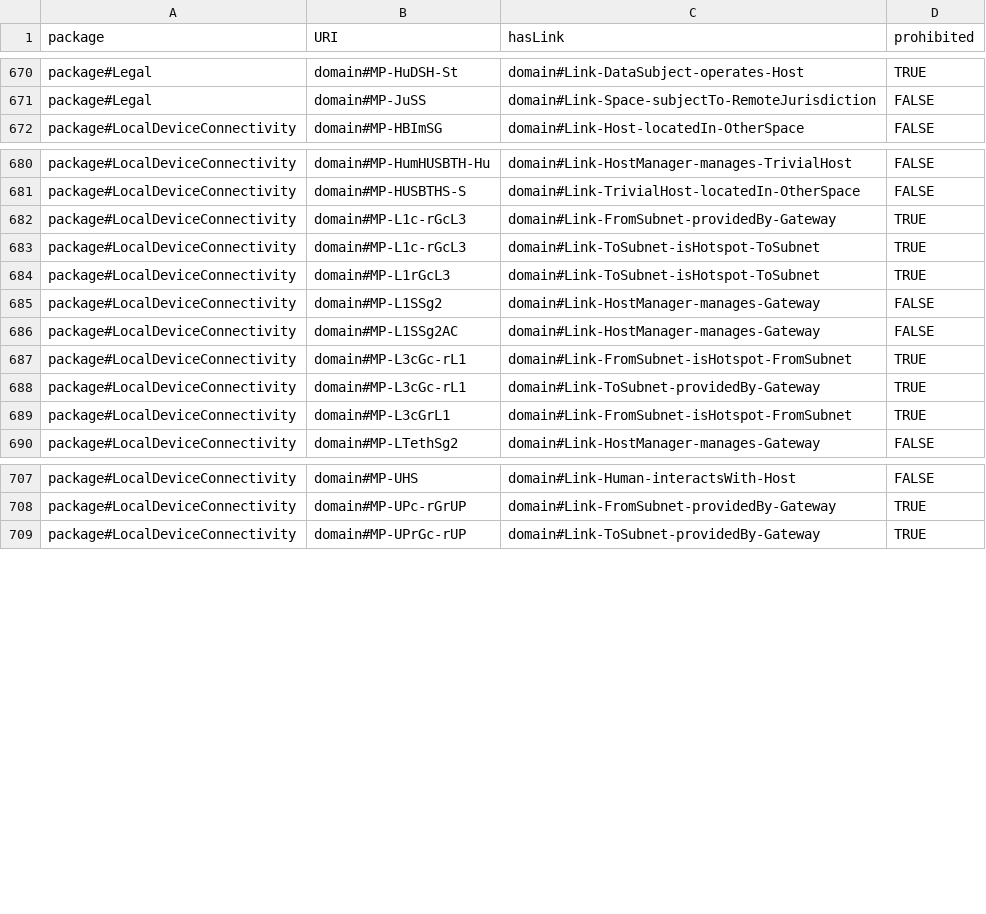
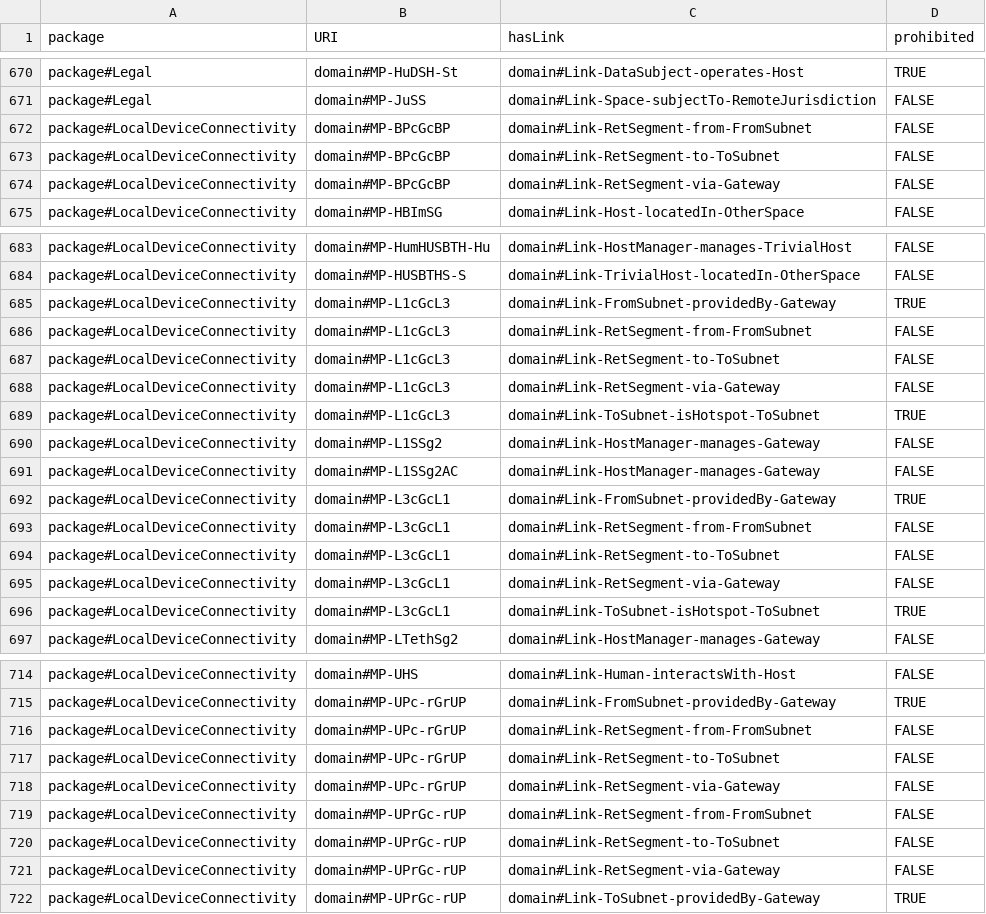
Before and after one commit to Spyderisk/domain-network, a CSV file: csv/MatchingPatternLinks.csv, drawn as a sheet; only a part is shown, gaps mark what is left out.

Commit message:
Issue #157: modified construction patterns for logical segments (routes) to and from USB or Bluetooth pairing connections.

```diff
--- a/csv/MatchingPatternLinks.csv
+++ b/csv/MatchingPatternLinks.csv
@@ -671,2 +671,5 @@ package#Legal,domain#MP-HuDSH-St,domain#Link-DataSubject-operates-Host,TRUE
 package#Legal,domain#MP-JuSS,domain#Link-Space-subjectTo-RemoteJurisdiction,FALSE
+package#LocalDeviceConnectivity,domain#MP-BPcGcBP,domain#Link-RetSegment-from-FromSubnet,FALSE
+package#LocalDeviceConnectivity,domain#MP-BPcGcBP,domain#Link-RetSegment-to-ToSubnet,FALSE
+package#LocalDeviceConnectivity,domain#MP-BPcGcBP,domain#Link-RetSegment-via-Gateway,FALSE
 package#LocalDeviceConnectivity,domain#MP-HBImSG,domain#Link-Host-locatedIn-OtherSpace,FALSE
@@ -681,10 +684,14 @@ package#LocalDeviceConnectivity,domain#MP-HumHUSBTH-Hu,domain#Link-HostManager-m
 package#LocalDeviceConnectivity,domain#MP-HUSBTHS-S,domain#Link-TrivialHost-locatedIn-OtherSpace,FALSE
-package#LocalDeviceConnectivity,domain#MP-L1c-rGcL3,domain#Link-FromSubnet-providedBy-Gateway,TRUE
-package#LocalDeviceConnectivity,domain#MP-L1c-rGcL3,domain#Link-ToSubnet-isHotspot-ToSubnet,TRUE
-package#LocalDeviceConnectivity,domain#MP-L1rGcL3,domain#Link-ToSubnet-isHotspot-ToSubnet,TRUE
+package#LocalDeviceConnectivity,domain#MP-L1cGcL3,domain#Link-FromSubnet-providedBy-Gateway,TRUE
+package#LocalDeviceConnectivity,domain#MP-L1cGcL3,domain#Link-RetSegment-from-FromSubnet,FALSE
+package#LocalDeviceConnectivity,domain#MP-L1cGcL3,domain#Link-RetSegment-to-ToSubnet,FALSE
+package#LocalDeviceConnectivity,domain#MP-L1cGcL3,domain#Link-RetSegment-via-Gateway,FALSE
+package#LocalDeviceConnectivity,domain#MP-L1cGcL3,domain#Link-ToSubnet-isHotspot-ToSubnet,TRUE
 package#LocalDeviceConnectivity,domain#MP-L1SSg2,domain#Link-HostManager-manages-Gateway,FALSE
 package#LocalDeviceConnectivity,domain#MP-L1SSg2AC,domain#Link-HostManager-manages-Gateway,FALSE
-package#LocalDeviceConnectivity,domain#MP-L3cGc-rL1,domain#Link-FromSubnet-isHotspot-FromSubnet,TRUE
-package#LocalDeviceConnectivity,domain#MP-L3cGc-rL1,domain#Link-ToSubnet-providedBy-Gateway,TRUE
-package#LocalDeviceConnectivity,domain#MP-L3cGrL1,domain#Link-FromSubnet-isHotspot-FromSubnet,TRUE
+package#LocalDeviceConnectivity,domain#MP-L3cGcL1,domain#Link-FromSubnet-providedBy-Gateway,TRUE
+package#LocalDeviceConnectivity,domain#MP-L3cGcL1,domain#Link-RetSegment-from-FromSubnet,FALSE
+package#LocalDeviceConnectivity,domain#MP-L3cGcL1,domain#Link-RetSegment-to-ToSubnet,FALSE
+package#LocalDeviceConnectivity,domain#MP-L3cGcL1,domain#Link-RetSegment-via-Gateway,FALSE
+package#LocalDeviceConnectivity,domain#MP-L3cGcL1,domain#Link-ToSubnet-isHotspot-ToSubnet,TRUE
 package#LocalDeviceConnectivity,domain#MP-LTethSg2,domain#Link-HostManager-manages-Gateway,FALSE
@@ -708,2 +715,8 @@ package#LocalDeviceConnectivity,domain#MP-UHS,domain#Link-Human-interactsWith-Ho
 package#LocalDeviceConnectivity,domain#MP-UPc-rGrUP,domain#Link-FromSubnet-providedBy-Gateway,TRUE
+package#LocalDeviceConnectivity,domain#MP-UPc-rGrUP,domain#Link-RetSegment-from-FromSubnet,FALSE
+package#LocalDeviceConnectivity,domain#MP-UPc-rGrUP,domain#Link-RetSegment-to-ToSubnet,FALSE
+package#LocalDeviceConnectivity,domain#MP-UPc-rGrUP,domain#Link-RetSegment-via-Gateway,FALSE
+package#LocalDeviceConnectivity,domain#MP-UPrGc-rUP,domain#Link-RetSegment-from-FromSubnet,FALSE
+package#LocalDeviceConnectivity,domain#MP-UPrGc-rUP,domain#Link-RetSegment-to-ToSubnet,FALSE
+package#LocalDeviceConnectivity,domain#MP-UPrGc-rUP,domain#Link-RetSegment-via-Gateway,FALSE
 package#LocalDeviceConnectivity,domain#MP-UPrGc-rUP,domain#Link-ToSubnet-providedBy-Gateway,TRUE
```
Also changed, not shown: csv/ConstructionPattern.csv, csv/DistinctNodeGroupNodes.csv, 19 other files.
